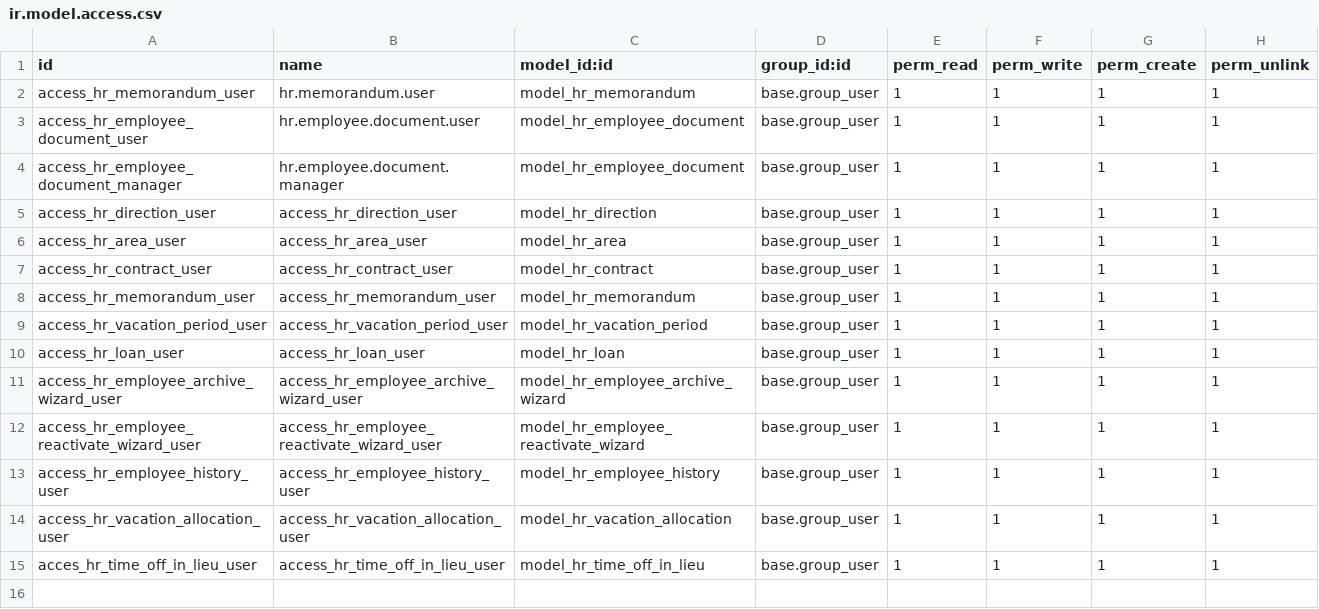
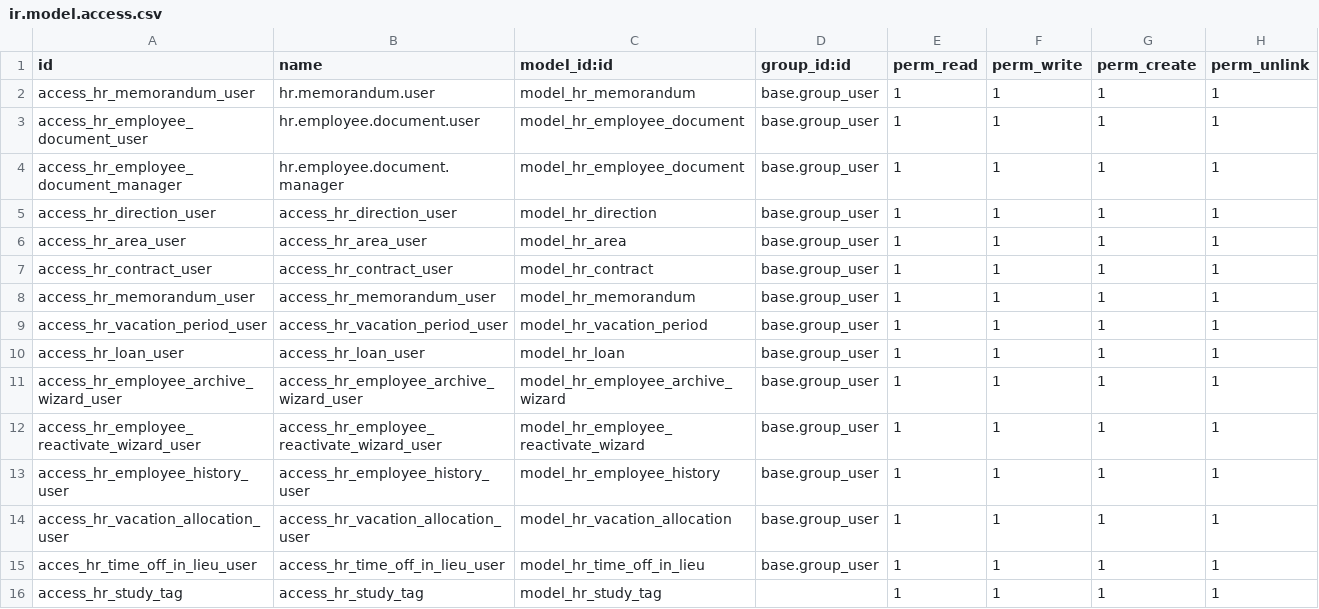
Before and after one commit to project-dev-estevez/erp-estevez-docker, a CSV file: custom_addons/hr_estevez/security/ir.model.access.csv, drawn as a sheet.

```diff
--- a/custom_addons/hr_estevez/security/ir.model.access.csv
+++ b/custom_addons/hr_estevez/security/ir.model.access.csv
@@ -15 +15,2 @@ access_hr_vacation_allocation_user,access_hr_vacation_allocation_user,model_hr_v
 acces_hr_time_off_in_lieu_user,access_hr_time_off_in_lieu_user,model_hr_time_off_in_lieu,base.group_user,1,1,1,1
+access_hr_study_tag,access_hr_study_tag,model_hr_study_tag,,1,1,1,1
```
Also changed, not shown: custom_addons/custom_training_extension/security/ir.model.access.csv, 15 other files.
